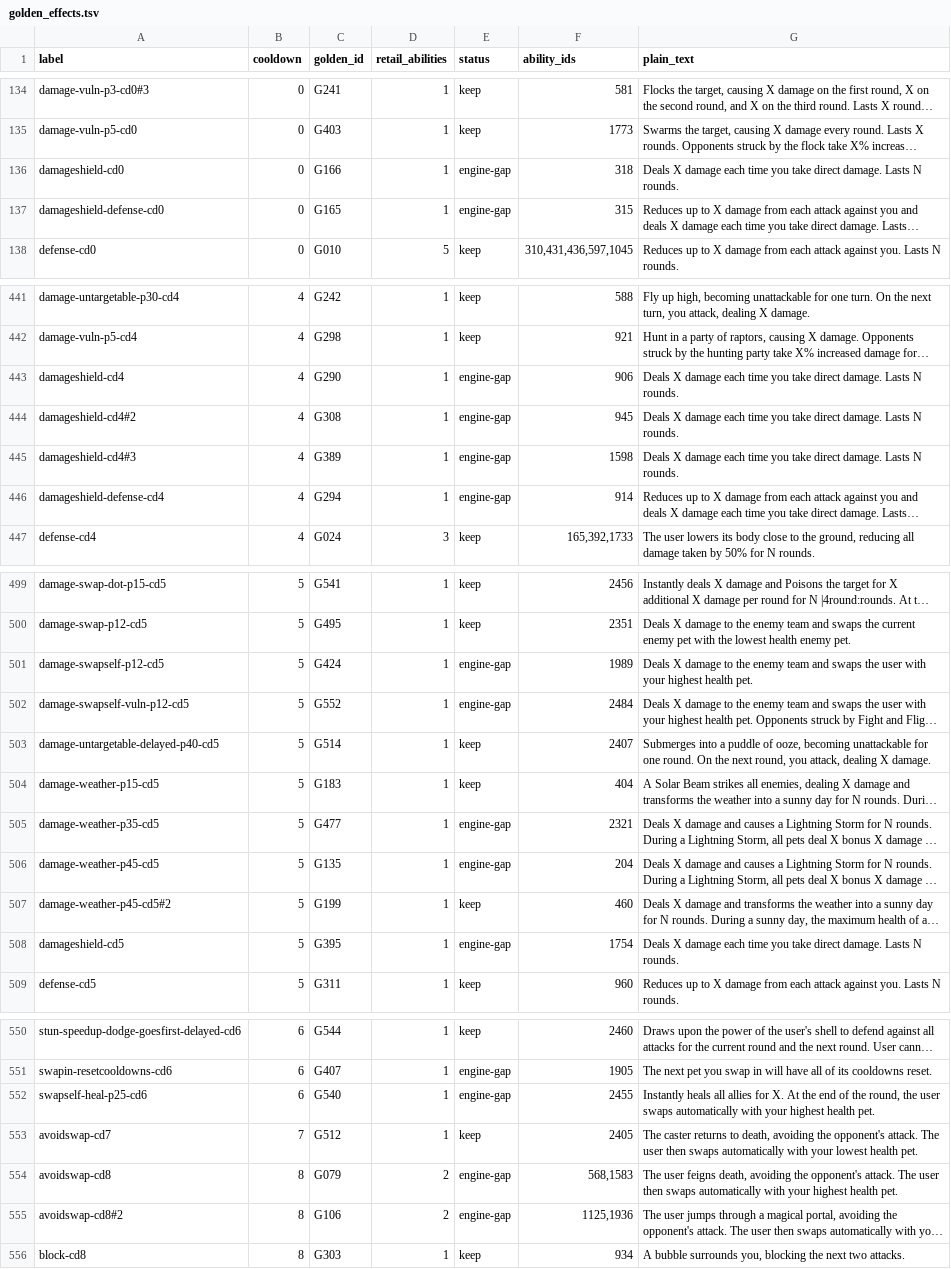
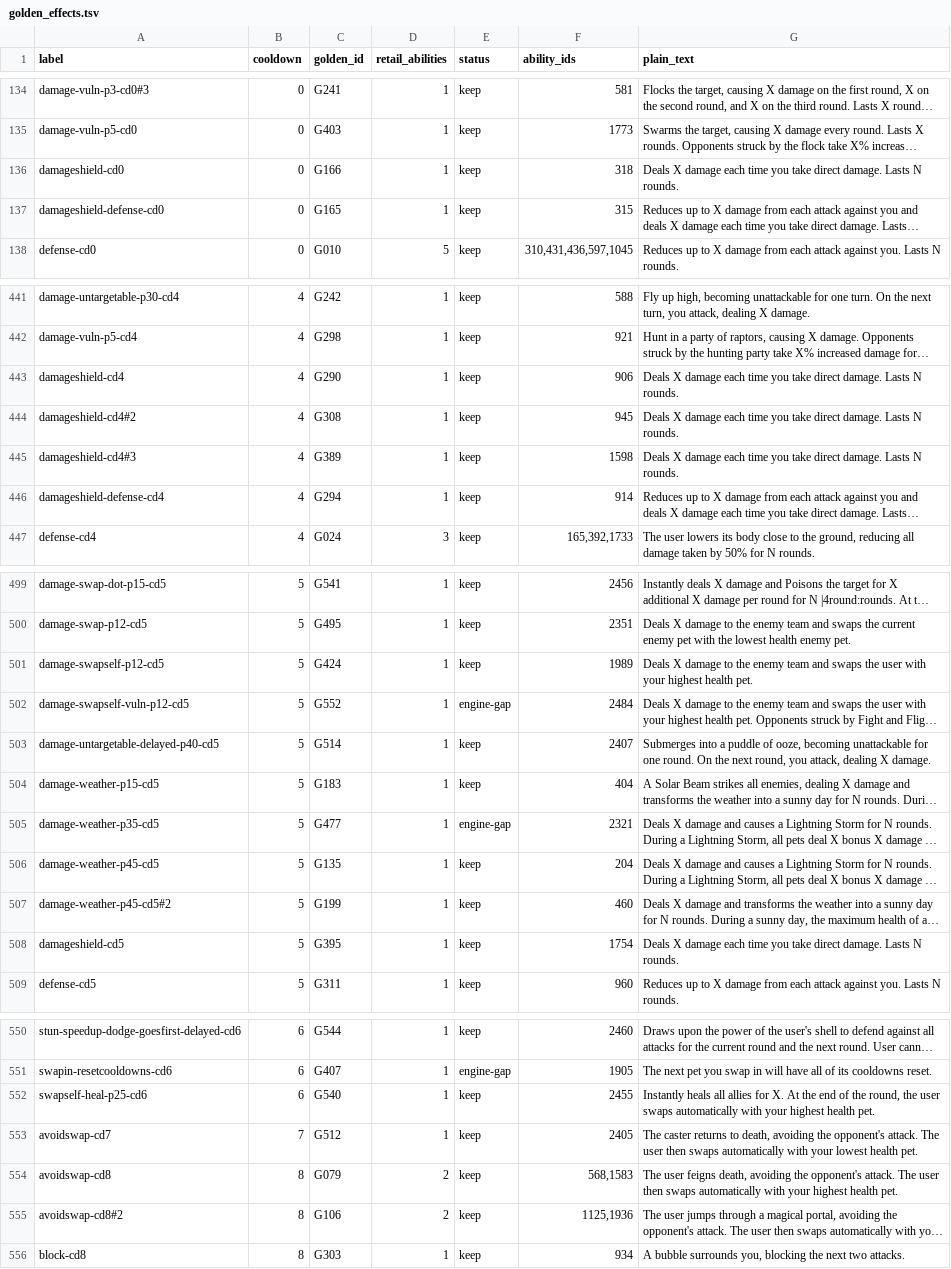
Before and after one commit to catastrophic-impact/azerothcore-linux-server, a TSV file: pet-battle/golden_effects.tsv, drawn as a sheet; only a part is shown, gaps mark what is left out; long unchanged cells end in …; the diff covers the shown part only; the diff names each change by its address in the sheet, - before the commit and + after, or states it on an @@ line.

```diff
--- a/pet-battle/golden_effects.tsv
+++ b/pet-battle/golden_effects.tsv
-E136:E137 (status): engine-gap
+E136:E137 (status): keep
-E443:E446 (status): engine-gap
+E443:E446 (status): keep
-E501 (status): engine-gap
+E501 (status): keep
-E506 (status): engine-gap
+E506 (status): keep
-E508 (status): engine-gap
+E508 (status): keep
-E552 (status): engine-gap
+E552 (status): keep
-E554:E555 (status): engine-gap
+E554:E555 (status): keep
```
Also changed, not shown: 8 edited cells elsewhere in this file, pet-battle/ashenvale_roster.tsv, pet-battle/desolace_roster.tsv, 36 other files.
